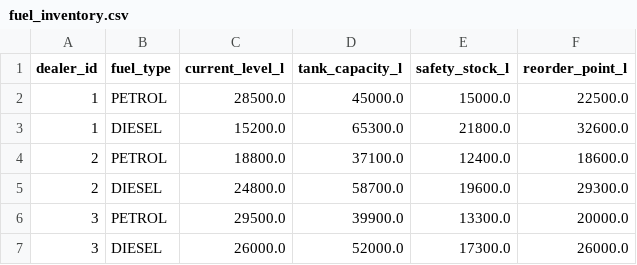
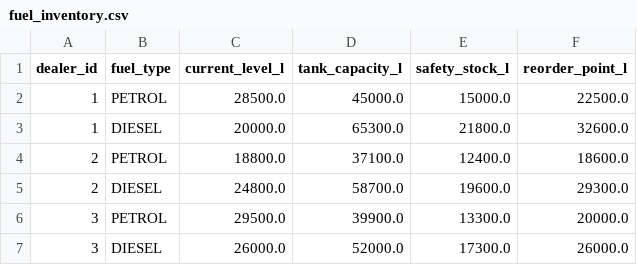
Before and after one commit to saket371cyg/petroleum-logistics-ai, a CSV file: backend/data/synthetic/fuel_inventory.csv, drawn as a sheet.

```diff
--- a/backend/data/synthetic/fuel_inventory.csv
+++ b/backend/data/synthetic/fuel_inventory.csv
@@ -2,3 +2,3 @@ dealer_id,fuel_type,current_level_l,tank_capacity_l,safety_stock_l,reorder_point
 1,PETROL,28500.0,45000.0,15000.0,22500.0
-1,DIESEL,15200.0,65300.0,21800.0,32600.0
+1,DIESEL,20000.0,65300.0,21800.0,32600.0
 2,PETROL,18800.0,37100.0,12400.0,18600.0
```
Also changed, not shown: 12 other files.
